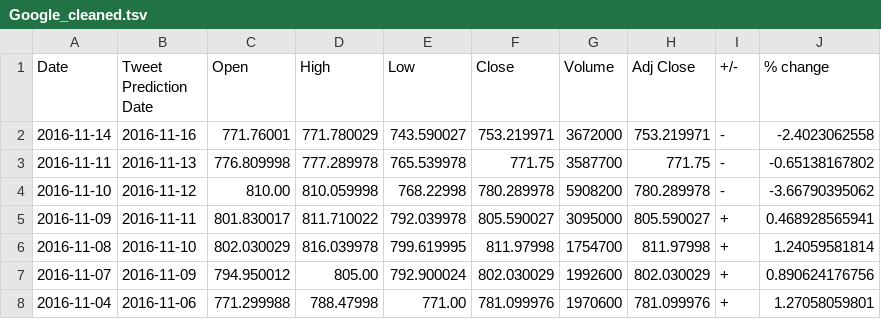
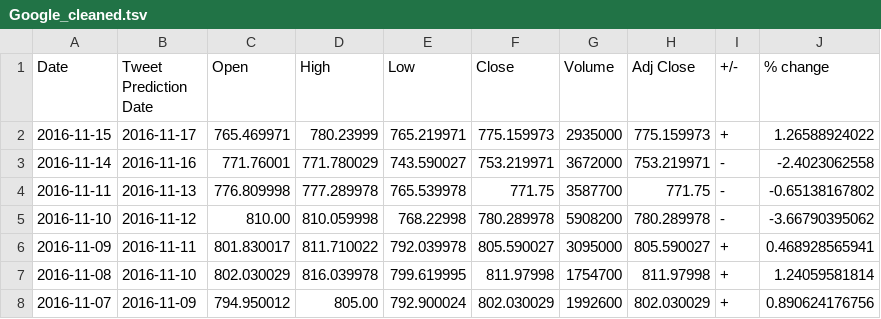
Before and after one commit to lookcw/Senvision, a TSV file: stock_data/tweet_date_data/Google_cleaned.tsv, drawn as a sheet; only a part is shown; the shorter side is filled out with more unchanged rows.

```diff
--- a/stock_data/tweet_date_data/Google_cleaned.tsv
+++ b/stock_data/tweet_date_data/Google_cleaned.tsv
@@ -1,2 +1,3 @@
 "Date"	"Tweet Prediction Date"	"Open"	"High"	"Low"	"Close"	"Volume"	"Adj Close"	"+/-"	"% change"
+"2016-11-15"	"2016-11-17"	"765.469971"	"780.23999"	"765.219971"	"775.159973"	"2935000"	"775.159973"	"+"	"1.26588924022"
 "2016-11-14"	"2016-11-16"	"771.76001"	"771.780029"	"743.590027"	"753.219971"	"3672000"	"753.219971"	"-"	"-2.4023062558"
```
Also changed, not shown: stock_data/tweet_date_data/Apple_cleaned.tsv, stock_data/tweet_date_data/Boeing_cleaned.tsv, 35 other files.
